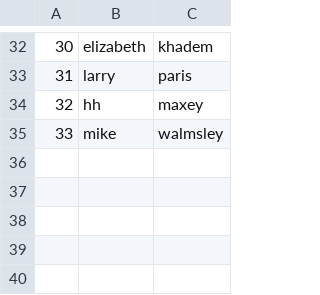
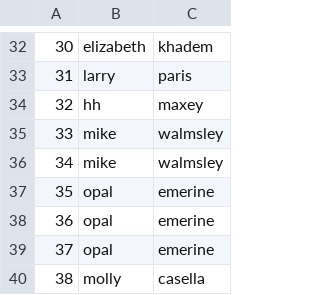
Before and after one commit to vinceparis95/pca, a CSV file: mL/out.csv, drawn as a sheet; only a part is shown, gaps mark what is left out; the diff names each change by its address in the sheet, - before the commit and + after, or states it on an @@ line.

Commit message:
outfile

```diff
--- a/mL/out.csv
+++ b/mL/out.csv
+row 36: 34 | mike | walmsley
+row 37: 35 | opal | emerine
+row 38: 36 | opal | emerine
+row 39: 37 | opal | emerine
+row 40: 38 | molly | casella
```
